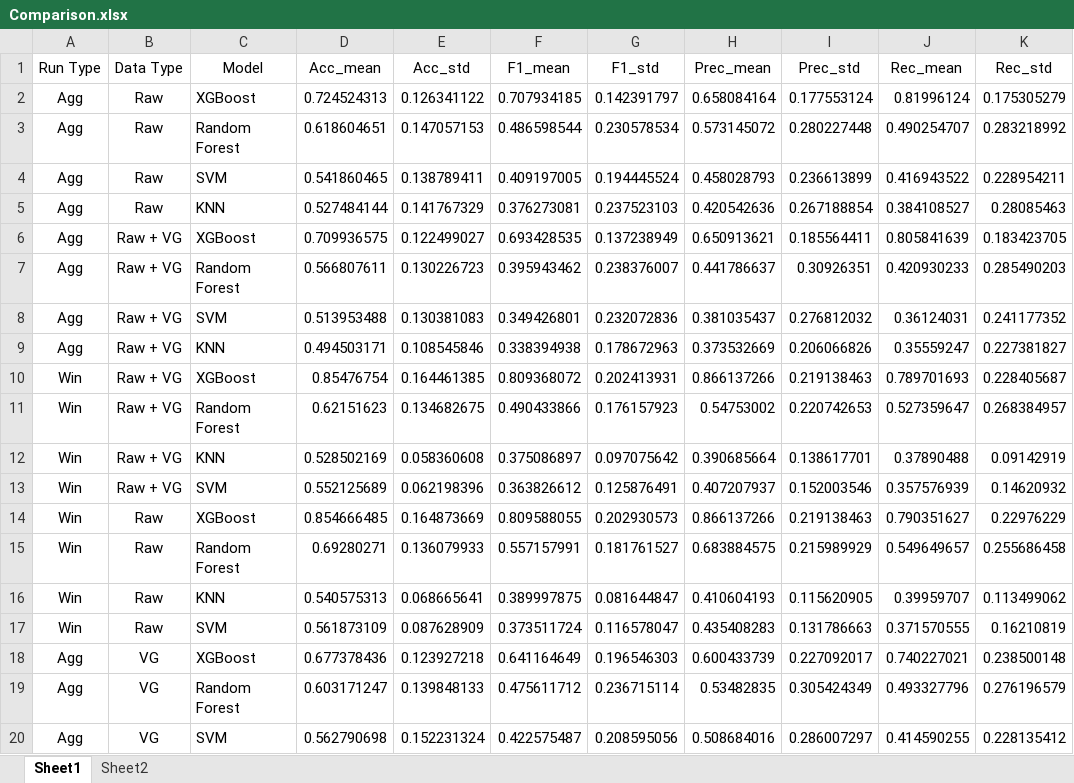
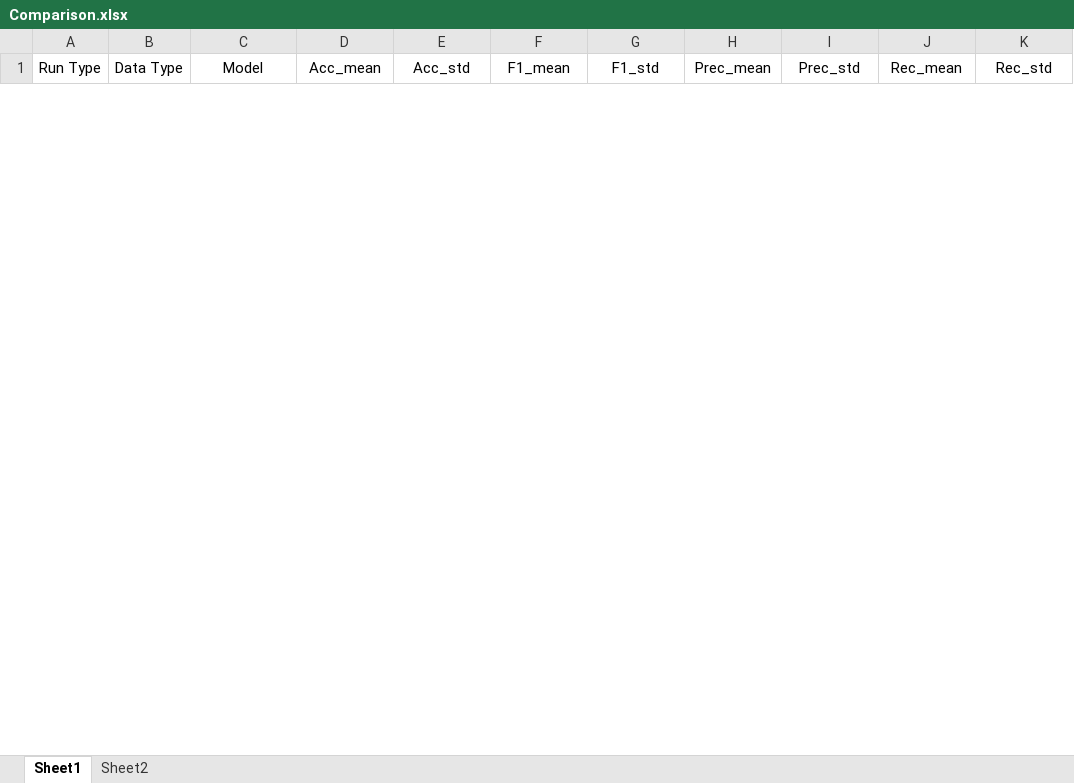
Before and after one commit to NikooAmjadi/Emognition-Processing, an Excel workbook: Results/Comparison.xlsx, sheet Sheet1, drawn as a sheet; only a part is shown; values as stored, in another font and other column widths than the file's, no borders; removed rows and columns are numbered as before the commit, all else as after; the diff covers the shown part only; the diff names each change by its address in the sheet, - before the commit and + after, or states it on an @@ line.

```diff
--- a/Results/Comparison.xlsx (sheet Sheet1)
+++ b/Results/Comparison.xlsx (sheet Sheet1)
-row 2: Agg | Raw | XGBoost | 0.724524313 | 0.126341122 | 0.707934185 | 0.142391797 | 0.658084164 | 0.177553124 | 0.81996124 | 0.175305279
-row 3: Agg | Raw | Random Forest | 0.618604651 | 0.147057153 | 0.486598544 | 0.230578534 | 0.573145072 | 0.280227448 | 0.490254707 | 0.283218992
-row 4: Agg | Raw | SVM | 0.541860465 | 0.138789411 | 0.409197005 | 0.194445524 | 0.458028793 | 0.236613899 | 0.416943522 | 0.228954211
-row 5: Agg | Raw | KNN | 0.527484144 | 0.141767329 | 0.376273081 | 0.237523103 | 0.420542636 | 0.267188854 | 0.384108527 | 0.28085463
-row 6: Agg | Raw + VG | XGBoost | 0.709936575 | 0.122499027 | 0.693428535 | 0.137238949 | 0.650913621 | 0.185564411 | 0.805841639 | 0.183423705
-row 7: Agg | Raw + VG | Random Forest | 0.566807611 | 0.130226723 | 0.395943462 | 0.238376007 | 0.441786637 | 0.30926351 | 0.420930233 | 0.285490203
-row 8: Agg | Raw + VG | SVM | 0.513953488 | 0.130381083 | 0.349426801 | 0.232072836 | 0.381035437 | 0.276812032 | 0.36124031 | 0.241177352
-row 9: Agg | Raw + VG | KNN | 0.494503171 | 0.108545846 | 0.338394938 | 0.178672963 | 0.373532669 | 0.206066826 | 0.35559247 | 0.227381827
-row 10: Win | Raw + VG | XGBoost | 0.85476754 | 0.164461385 | 0.809368072 | 0.202413931 | 0.866137266 | 0.219138463 | 0.789701693 | 0.228405687
-row 11: Win | Raw + VG | Random Forest | 0.62151623 | 0.134682675 | 0.490433866 | 0.176157923 | 0.54753002 | 0.220742653 | 0.527359647 | 0.268384957
-row 12: Win | Raw + VG | KNN | 0.528502169 | 0.058360608 | 0.375086897 | 0.097075642 | 0.390685664 | 0.138617701 | 0.37890488 | 0.09142919
-row 13: Win | Raw + VG | SVM | 0.552125689 | 0.062198396 | 0.363826612 | 0.125876491 | 0.407207937 | 0.152003546 | 0.357576939 | 0.14620932
-row 14: Win | Raw | XGBoost | 0.854666485 | 0.164873669 | 0.809588055 | 0.202930573 | 0.866137266 | 0.219138463 | 0.790351627 | 0.22976229
-row 15: Win | Raw | Random Forest | 0.69280271 | 0.136079933 | 0.557157991 | 0.181761527 | 0.683884575 | 0.215989929 | 0.549649657 | 0.255686458
-row 16: Win | Raw | KNN | 0.540575313 | 0.068665641 | 0.389997875 | 0.081644847 | 0.410604193 | 0.115620905 | 0.39959707 | 0.113499062
-row 17: Win | Raw | SVM | 0.561873109 | 0.087628909 | 0.373511724 | 0.116578047 | 0.435408283 | 0.131786663 | 0.371570555 | 0.16210819
-row 18: Agg | VG | XGBoost | 0.677378436 | 0.123927218 | 0.641164649 | 0.196546303 | 0.600433739 | 0.227092017 | 0.740227021 | 0.238500148
-row 19: Agg | VG | Random Forest | 0.603171247 | 0.139848133 | 0.475611712 | 0.236715114 | 0.53482835 | 0.305424349 | 0.493327796 | 0.276196579
-row 20: Agg | VG | SVM | 0.562790698 | 0.152231324 | 0.422575487 | 0.208595056 | 0.508684016 | 0.286007297 | 0.414590255 | 0.228135412
```
Also changed, not shown: 12 added rows and 5 removed rows elsewhere in this sheet, sheet Sheet2, 17 other files.
